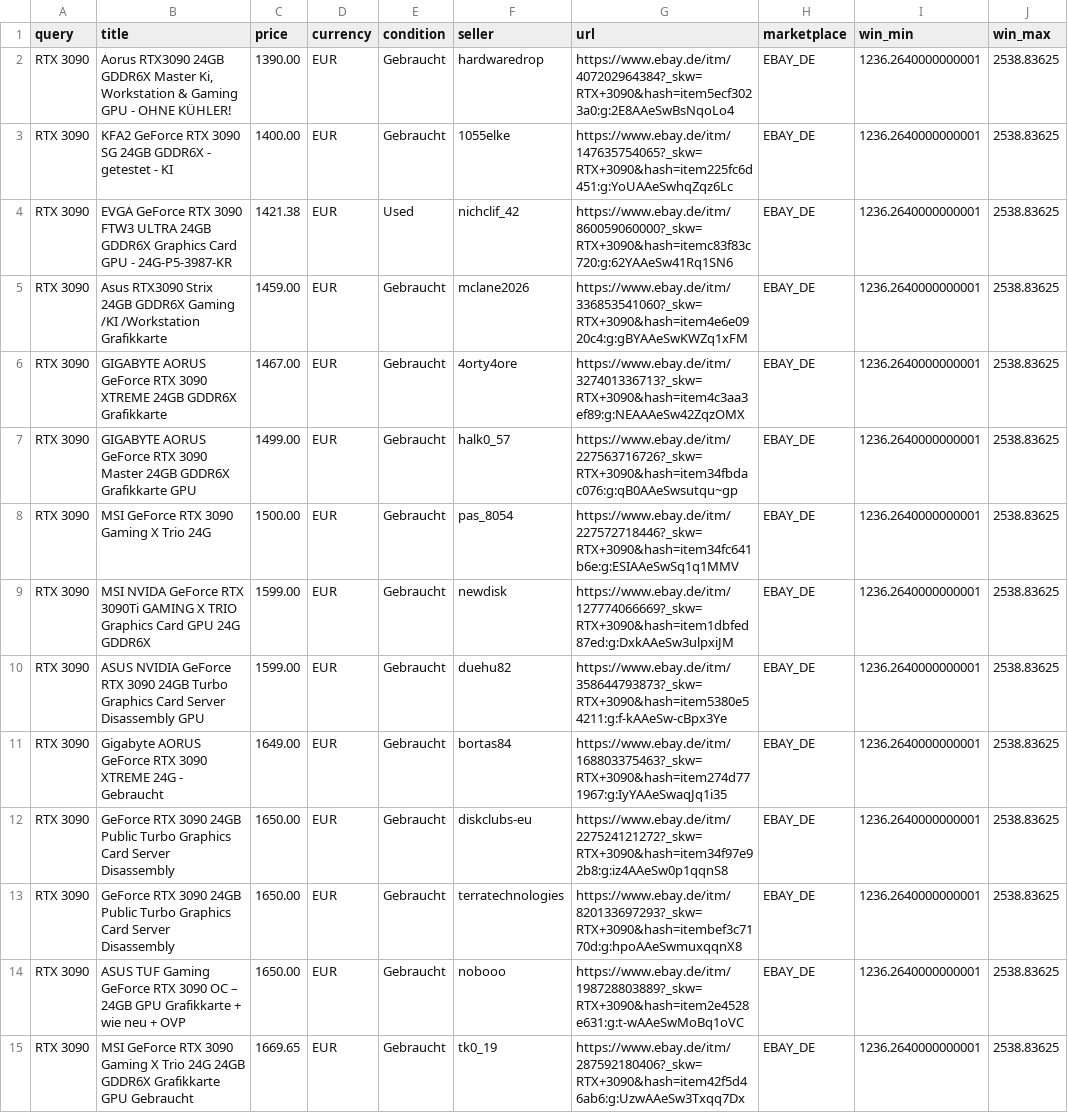
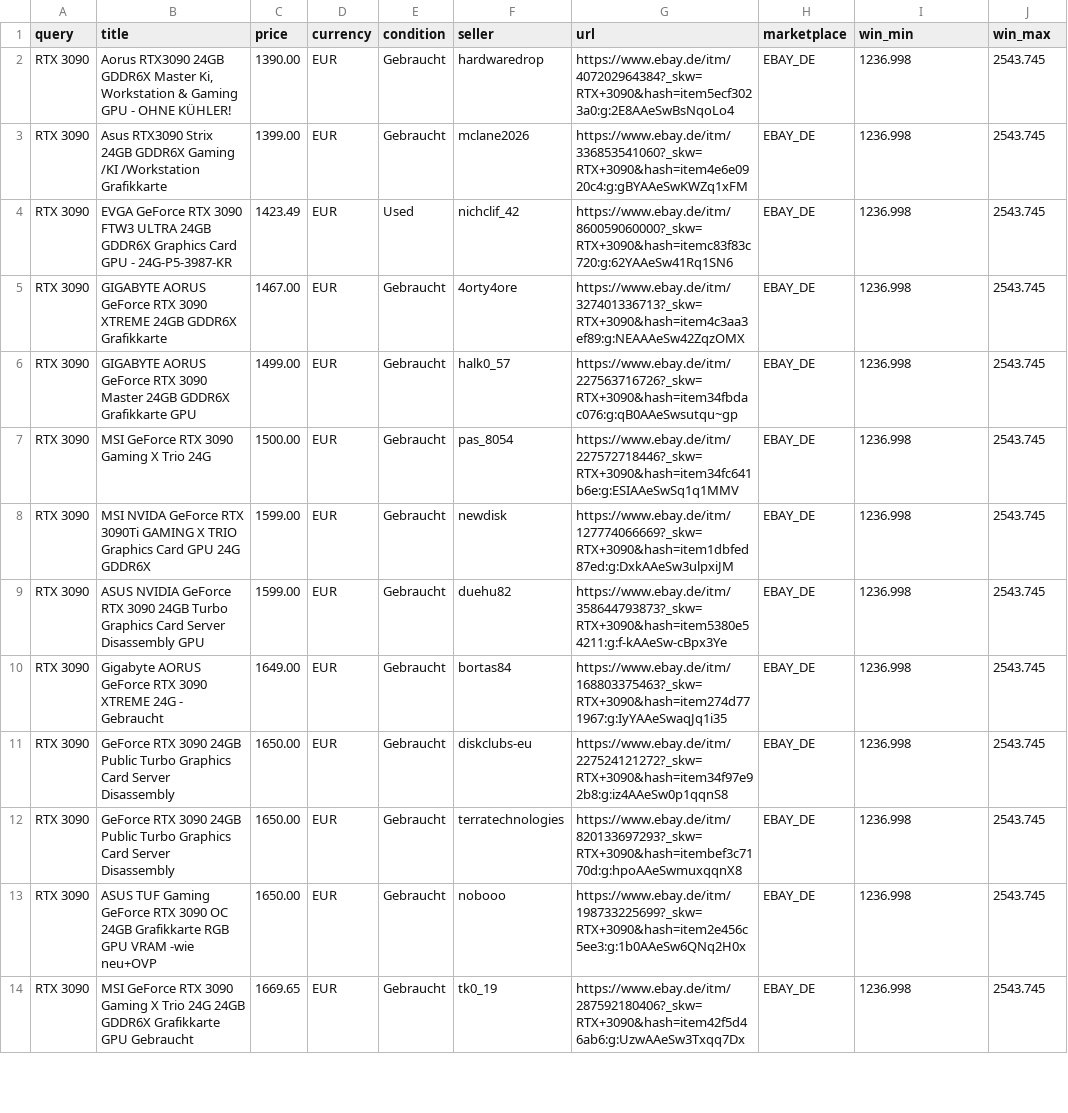
Before and after one commit to aicologne/aic-hardware-deals, a CSV file: site/data/deals/RTX-3090.csv, drawn as a sheet; only a part is shown; removed rows and columns are numbered as before the commit, all else as after; the diff covers the shown part only; the diff names each change by its address in the sheet, - before the commit and + after, or states it on an @@ line.

```diff
--- a/site/data/deals/RTX-3090.csv
+++ b/site/data/deals/RTX-3090.csv
-I2:I4 (win_min): 1236.2640000000001
+I2:I4 (win_min): 1236.998
-J2:J4 (win_max): 2538.83625
+J2:J4 (win_max): 2543.745
-B3 (title): KFA2 GeForce RTX 3090 SG 24GB GDDR6X - getestet - KI
+B3 (title): Asus RTX3090 Strix 24GB GDDR6X Gaming /KI /Workstation Grafikkarte
-C3 (price): 1400.00
+C3 (price): 1399.00
-F3 (seller): 1055elke
+F3 (seller): mclane2026
-G3 (url): https://www.ebay.de/itm/147635754065?_skw=RTX+3090&hash=item225fc6d451:g:YoUAAeSwhqZqz6Lc
+G3 (url): https://www.ebay.de/itm/336853541060?_skw=RTX+3090&hash=item4e6e0920c4:g:gBYAAeSwKWZq1xFM
-C4 (price): 1421.38
+C4 (price): 1423.49
-row 5: RTX 3090 | Asus RTX3090 Strix 24GB GDDR6X Gaming /KI /Workstation Grafikkarte | 1459.00 | EUR | Gebraucht | mclane2026 | https://www.ebay.de/itm/336853541060?_skw=RTX+3090&hash=item4e6e0920c4:g:gBYAAeSwKWZq1xFM | EBAY_DE | 1236.2640000000001 | 2538.83625
-I5:I14 (win_min): 1236.2640000000001
+I5:I14 (win_min): 1236.998
-J5:J14 (win_max): 2538.83625
+J5:J14 (win_max): 2543.745
-B13 (title): …3090 OC – 24GB GPU Grafikkarte + wie neu + OVP
+B13 (title): …3090 OC 24GB Grafikkarte RGB GPU VRAM -wie neu+OVP
-G13 (url): https://www.ebay.de/itm/198728803889?_skw=RTX+3090&hash=item2e4528e631:g:t-wAAeSwMoBq1oVC
+G13 (url): https://www.ebay.de/itm/198733225699?_skw=RTX+3090&hash=item2e456c5ee3:g:1b0AAeSw6QNq2H0x
```
Also changed, not shown: 1 added row, 2 removed rows and 48 edited cells elsewhere in this file, ebay_deals.csv, site/data/ebay_deals.csv, 41 other files.
